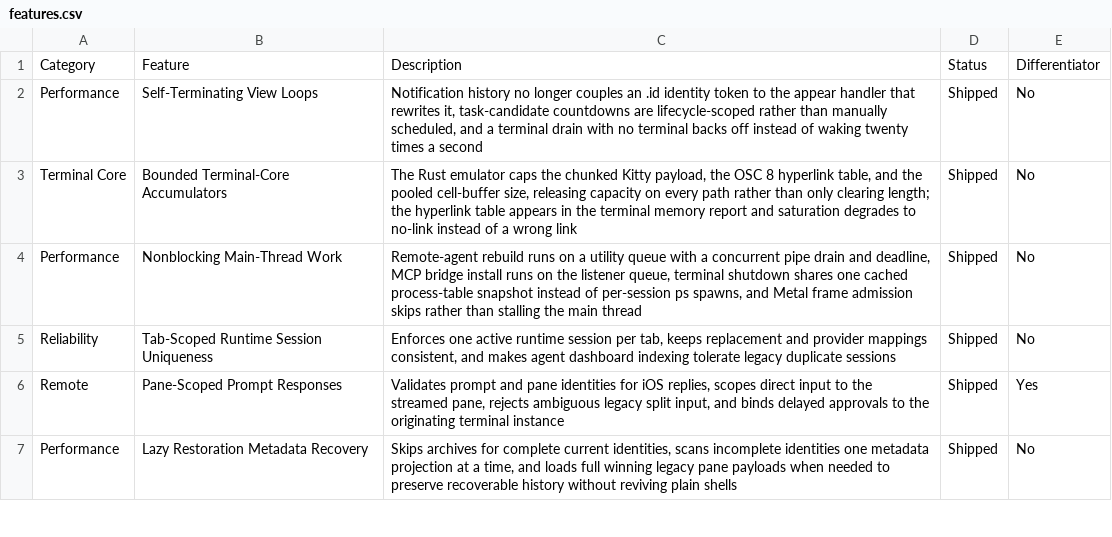
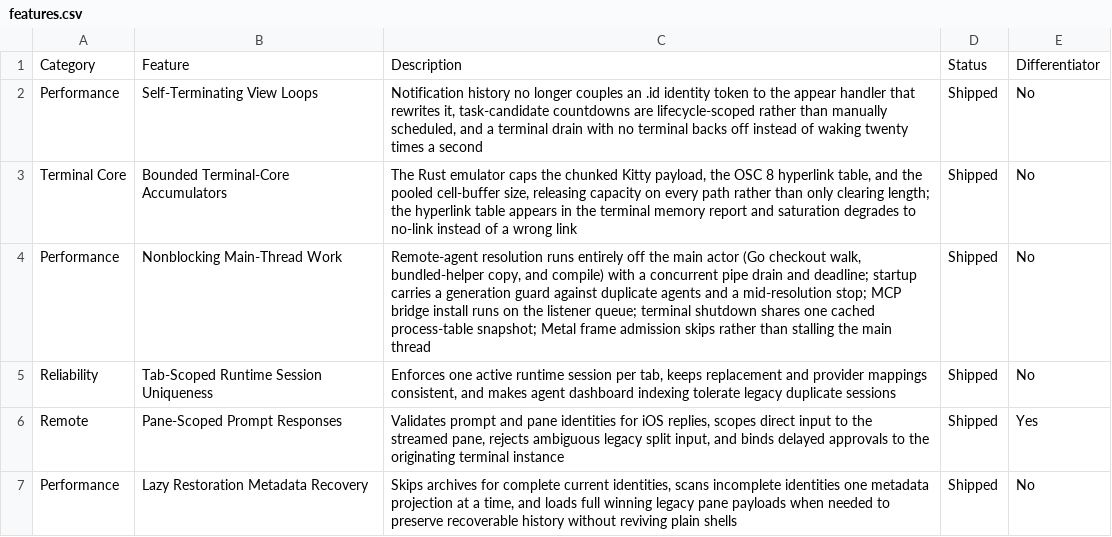
Before and after one commit to Aeptus/chau7, a CSV file: apps/chau7-macos/docs/features.csv, drawn as a sheet; only a part is shown.

Commit message:
fix(remote): close a double-launch race and finish moving resolution off main
Follow-up to 2d1a25c3, which made `startAgent()` async. That change was
correct in isolation but incomplete in two ways that matter for remote
control, which is what "stuck on syncing tabs" actually is.

Duplicate agent launch
`guard !isAgentRunning` and `isAgentRunning = true` were separated by the
new `await binaryProvider.resolveBinary()`. During that suspension
`isAgentRunning` is still false, so a second caller — `start()` and the
`.remoteEnabledChanged` observer both call `startAgent()` — passes the guard
and launches a second agent. Two agents then contend for the single IPC
client slot and the phone never receives a tab inventory, which is exactly
the failure the `CHAU7_PARENT_PID` comment above warns about. Before the
change, `startAgent()` was synchronous and the check-to-set was atomic with
respect to other main-actor callers.

Now guarded by an `isAgentStartInFlight` flag set before the first
suspension point, plus a generation counter compared after the await so a
stop that landed mid-resolution does not get followed by a launch.

Stop during resolution was a silent no-op
`stopAgent()` returns early on `guard sidecar.hasProcess`, so while a start
was still resolving no process existed and the stop did nothing — then the
agent launched anyway. "Stop remote" appeared to do nothing. `stopAgent()`
now invalidates any in-flight start before that early return.

Resolution was only half off the main actor
An `async` function isolated to an actor does not release the actor while
running synchronous code. Only the compile was moved, leaving the
`FileManager.enumerator` walk of the Go checkout, the `copyItem` of the
bundled helper, and the byte-for-byte `contentsEqual` still on main — so the
UI blocked exactly as before through the longest remaining step. The whole
chain is now `nonisolated`, with only the result assignment and `lastError`
crossing back to the main actor. This is also what made resolution slow
enough to open the race window in the first place.

Verified: 4363 tests, only the pre-existing RebuildAndRelaunchScriptTests
failure.

```diff
--- a/apps/chau7-macos/docs/features.csv
+++ b/apps/chau7-macos/docs/features.csv
@@ -3,3 +3,3 @@ Performance,Self-Terminating View Loops,"Notification history no longer couples
 Terminal Core,Bounded Terminal-Core Accumulators,"The Rust emulator caps the chunked Kitty payload, the OSC 8 hyperlink table, and the pooled cell-buffer size, releasing capacity on every path rather than only clearing length; the hyperlink table appears in the terminal memory report and saturation degrades to no-link instead of a wrong link",Shipped,No
-Performance,Nonblocking Main-Thread Work,"Remote-agent rebuild runs on a utility queue with a concurrent pipe drain and deadline, MCP bridge install runs on the listener queue, terminal shutdown shares one cached process-table snapshot instead of per-session ps spawns, and Metal frame admission skips rather than stalling the main thread",Shipped,No
+Performance,Nonblocking Main-Thread Work,"Remote-agent resolution runs entirely off the main actor (Go checkout walk, bundled-helper copy, and compile) with a concurrent pipe drain and deadline; startup carries a generation guard against duplicate agents and a mid-resolution stop; MCP bridge install runs on the listener queue; terminal shutdown shares one cached process-table snapshot; Metal frame admission skips rather than stalling the main thread",Shipped,No
 Reliability,Tab-Scoped Runtime Session Uniqueness,"Enforces one active runtime session per tab, keeps replacement and provider mappings consistent, and makes agent dashboard indexing tolerate legacy duplicate sessions",Shipped,No
```
Also changed, not shown: 5 other files.
